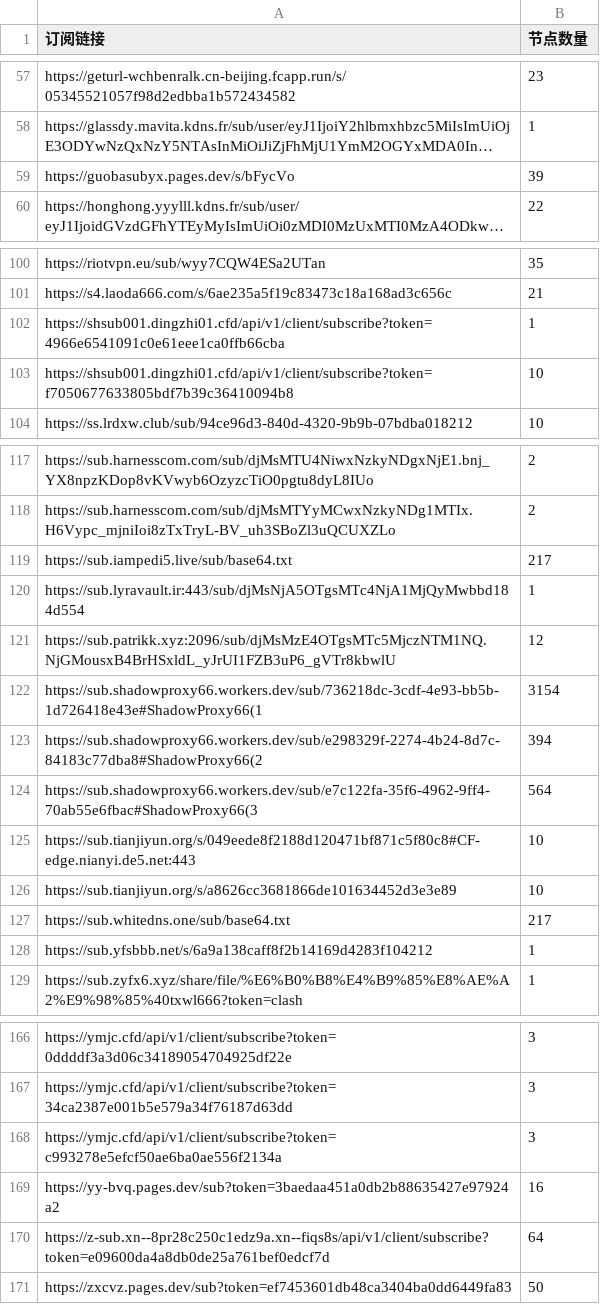
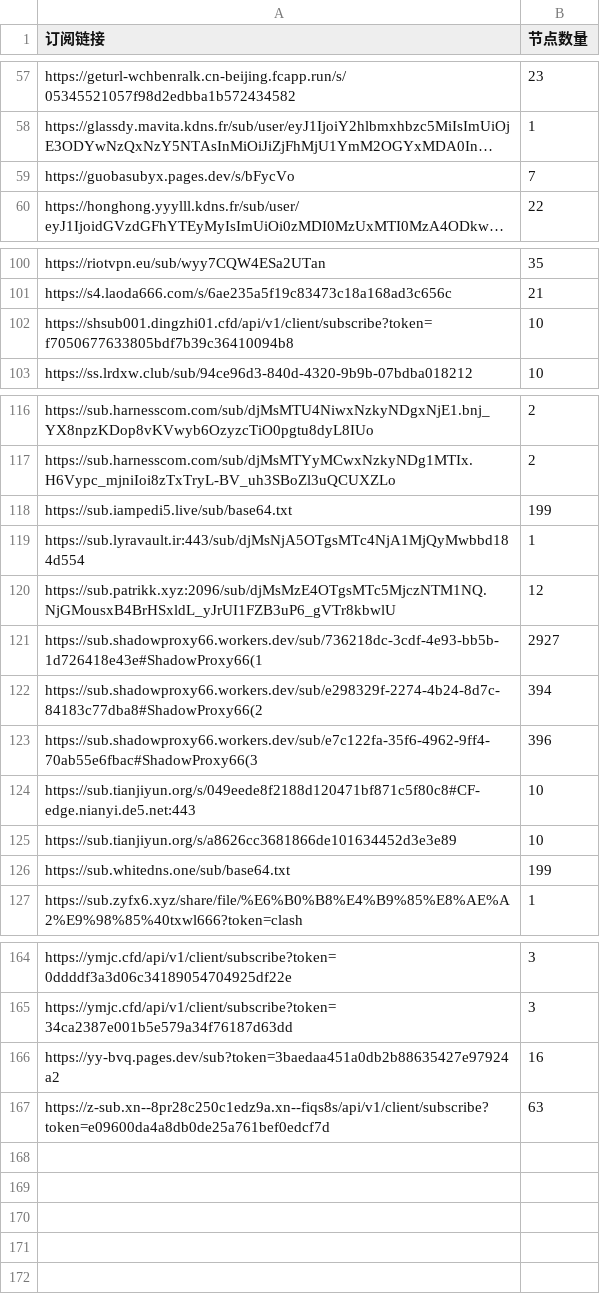
Before and after one commit to pdd520/NodeParser, a CSV file: sub_parser.csv, drawn as a sheet; only a part is shown, gaps mark what is left out; long unchanged cells end in …; removed rows and columns are numbered as before the commit, all else as after; the diff names each change by its address in the sheet, - before the commit and + after, or states it on an @@ line.

```diff
--- a/sub_parser.csv
+++ b/sub_parser.csv
-B59 (节点数量): 39
+B59 (节点数量): 7
-row 102: https://shsub001.dingzhi01.cfd/api/v1/client/subscribe?token=4966e6541091c0e61eee1ca0ffb66cba | 1
-B118 (节点数量): 217
+B118 (节点数量): 199
-B121 (节点数量): 3154
+B121 (节点数量): 2927
-B123 (节点数量): 564
+B123 (节点数量): 396
-B126 (节点数量): 217
+B126 (节点数量): 199
-row 128: https://sub.yfsbbb.net/s/6a9a138caff8f2b14169d4283f104212 | 1
-row 168: https://ymjc.cfd/api/v1/client/subscribe?token=c993278e5efcf50ae6ba0ae556f2134a | 3
-B167 (节点数量): 64
+B167 (节点数量): 63
-row 171: https://zxcvz.pages.dev/sub?token=ef7453601db48ca3404ba0dd6449fa83 | 50
```
Also changed, not shown: 3 other files.
